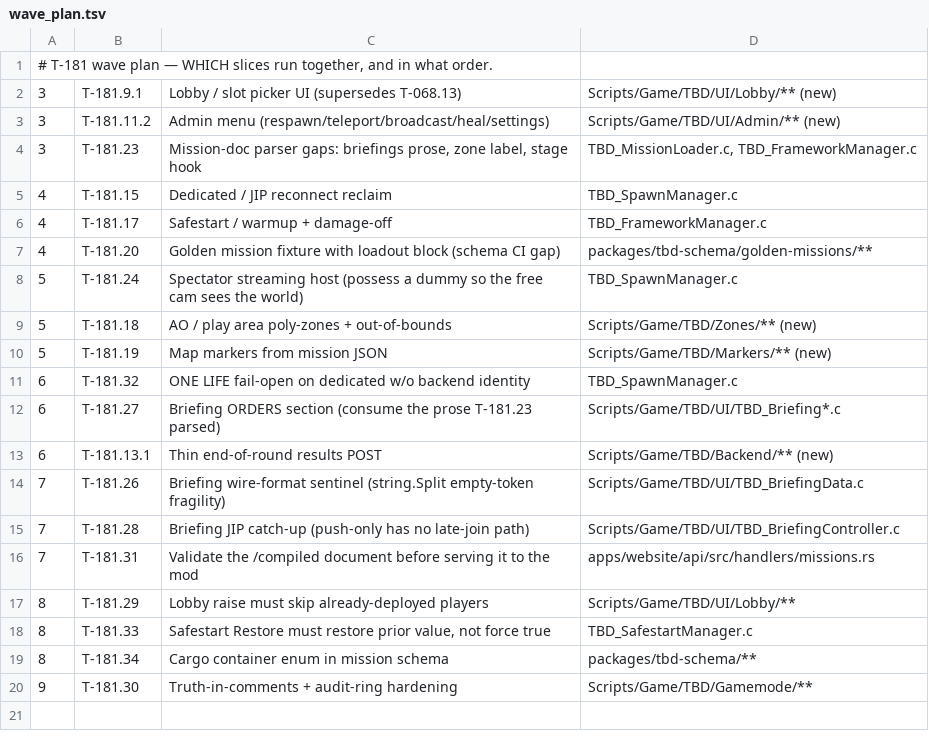
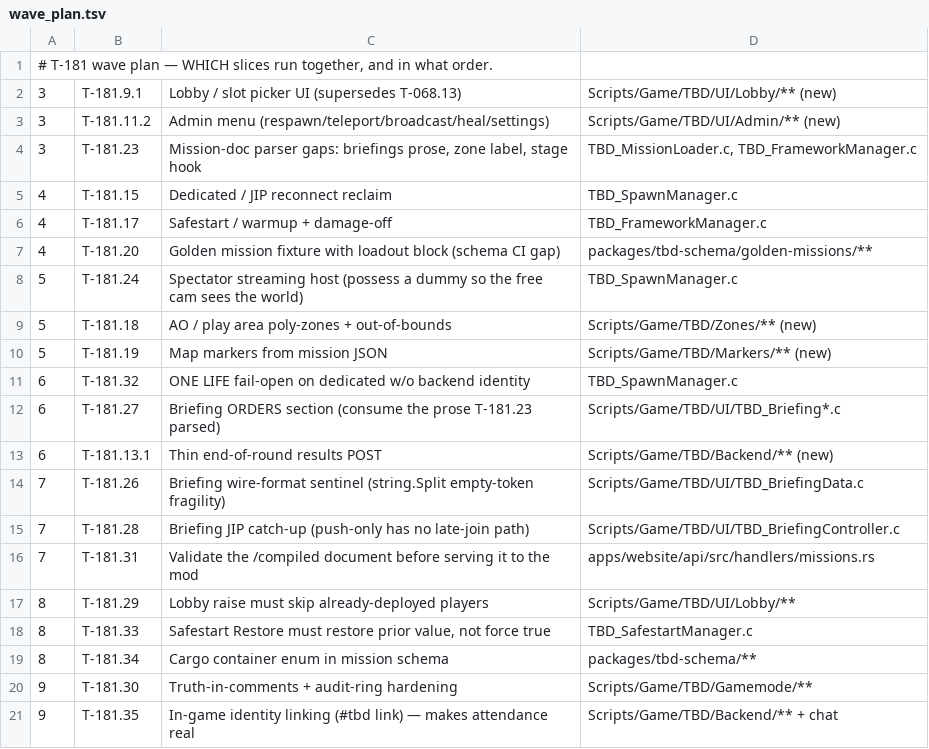
Before and after one commit to darkforce09/TBD-reforger, a TSV file: docs/mod/wave_plan.tsv, drawn as a sheet; the diff names each change by its address in the sheet, - before the commit and + after, or states it on an @@ line.

```diff
--- a/docs/mod/wave_plan.tsv
+++ b/docs/mod/wave_plan.tsv
+row 21: 9 | T-181.35 | In-game identity linking (#tbd link) — makes attendance real | Scripts/Game/TBD/Backend/** + chat
```
Also changed, not shown: 1 other file.
